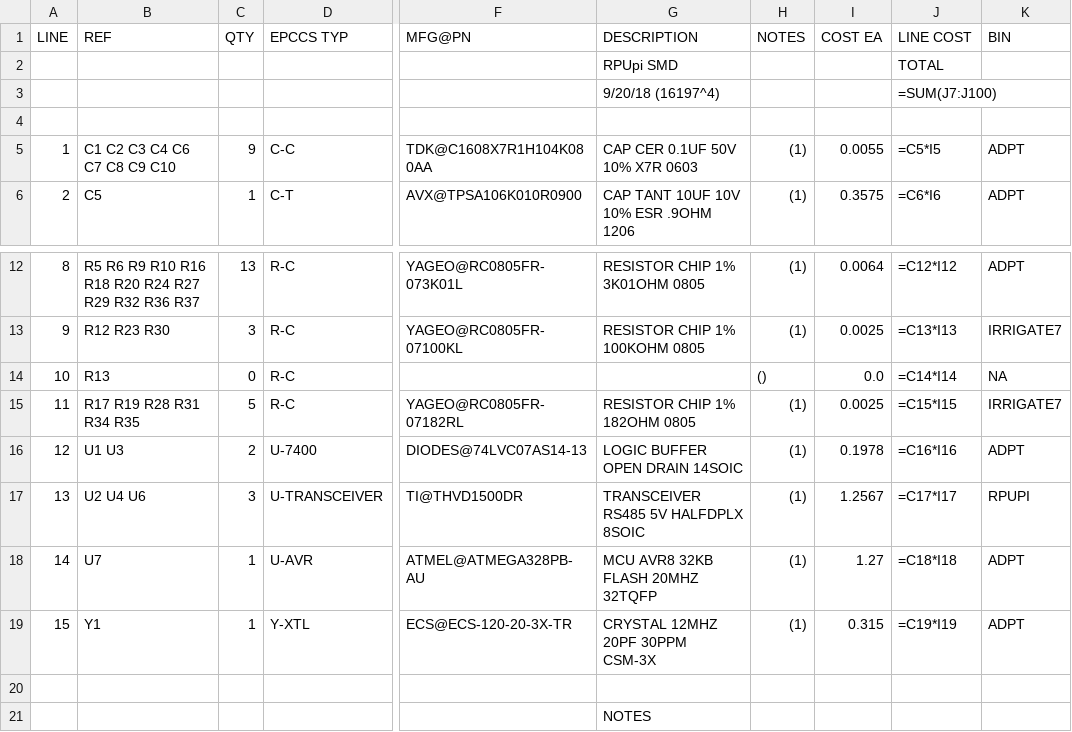
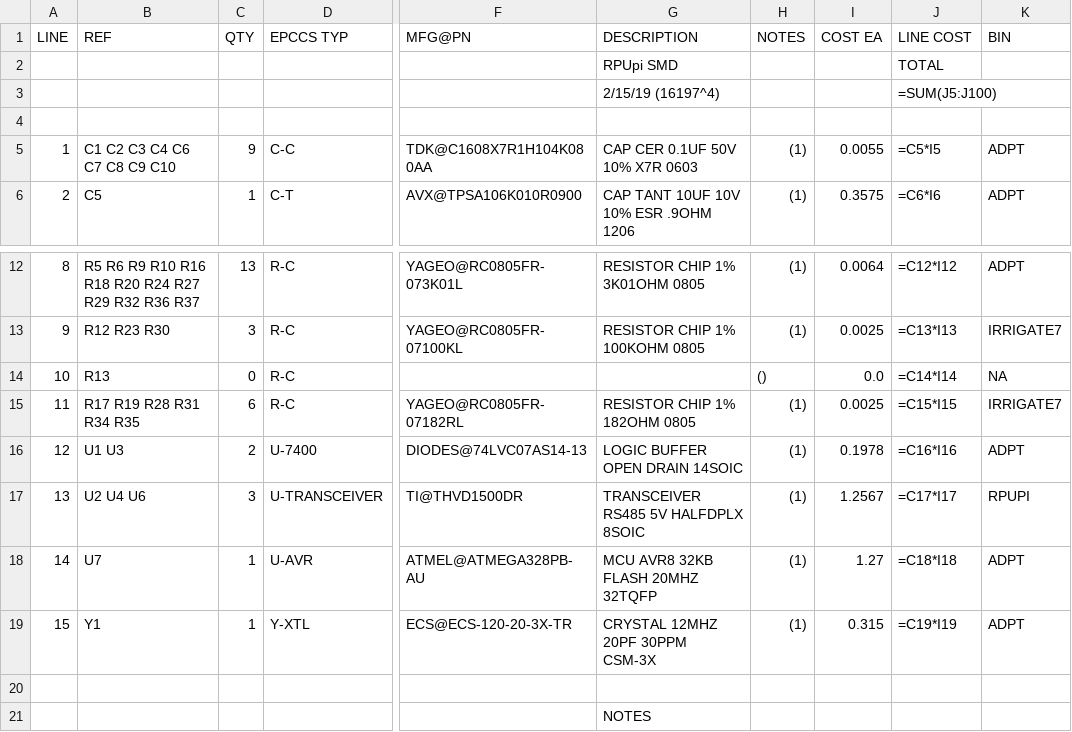
Before and after one commit to epccs/RPUpi, a CSV file: Hardware/Design/16197SMD,BOM.csv, drawn as a sheet; only a part is shown, gaps mark what is left out; the diff names each change by its address in the sheet, - before the commit and + after, or states it on an @@ line.

```diff
--- a/Hardware/Design/16197SMD,BOM.csv
+++ b/Hardware/Design/16197SMD,BOM.csv
-G3 (DESCRIPTION): 9/20/18 (16197^4)
+G3 (DESCRIPTION): 2/15/19 (16197^4)
-J3 (LINE COST): =SUM(J7:J100)
+J3 (LINE COST): =SUM(J5:J100)
-C15 (QTY): 5
+C15 (QTY): 6
```
Also changed, not shown: Hardware/Design/16197BRD,BOM.csv, Hardware/Design/16197CAT,BOM.csv, 7 other files.
